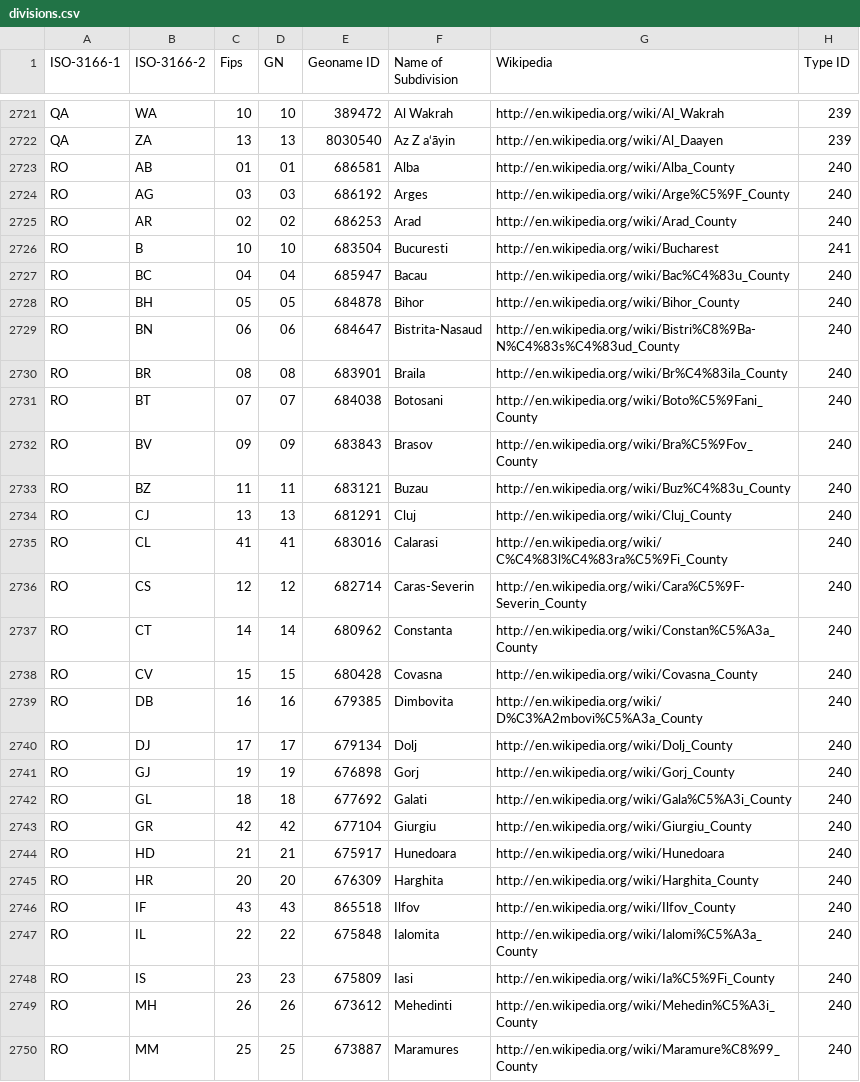
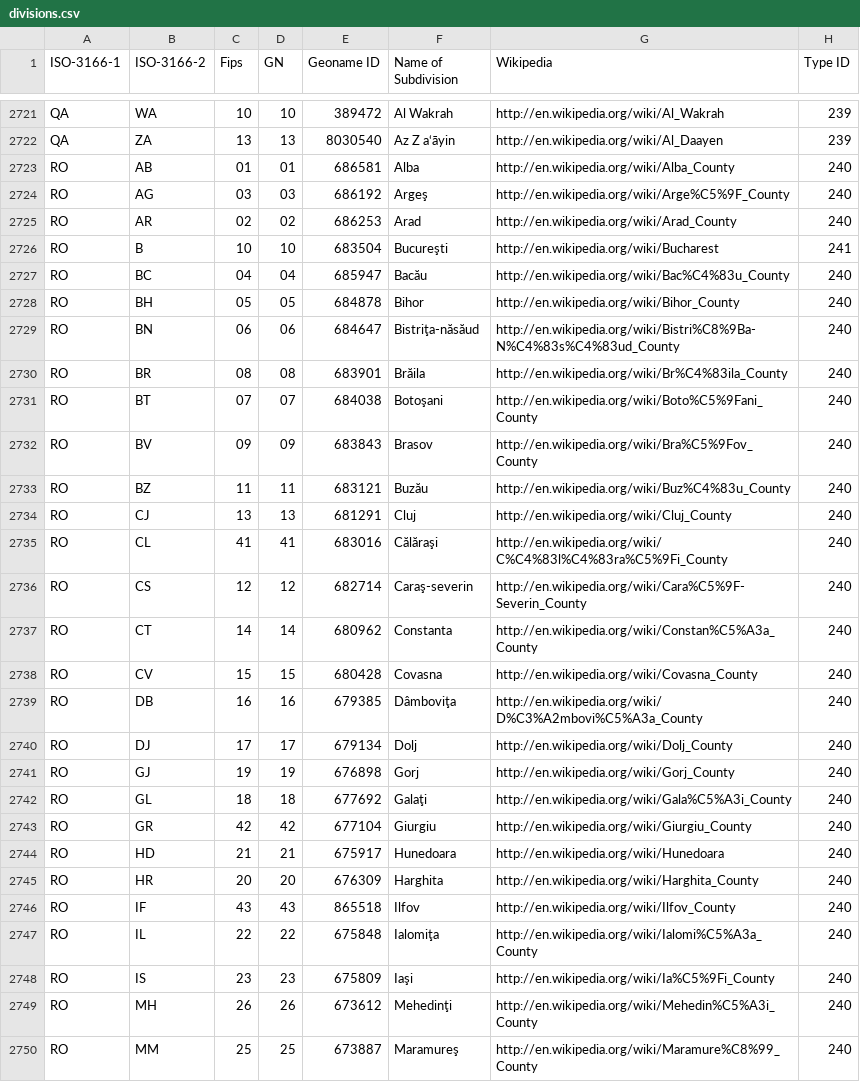
Before and after one commit to science-automation/genSyntheaEU, a CSV file: data/divisions.csv, drawn as a sheet; only a part is shown, gaps mark what is left out; the diff covers the shown part only; the diff names each change by its address in the sheet, - before the commit and + after, or states it on an @@ line.

Commit message:
match for ro

```diff
--- a/data/divisions.csv
+++ b/data/divisions.csv
-F2724 (Name of Subdivision): Arges
+F2724 (Name of Subdivision): Argeş
-F2726 (Name of Subdivision): Bucuresti
+F2726 (Name of Subdivision): Bucureşti
-F2727 (Name of Subdivision): Bacau
+F2727 (Name of Subdivision): Bacău
-F2729 (Name of Subdivision): Bistrita-Nasaud
+F2729 (Name of Subdivision): Bistriţa-năsăud
-F2730 (Name of Subdivision): Braila
+F2730 (Name of Subdivision): Brăila
-F2731 (Name of Subdivision): Botosani
+F2731 (Name of Subdivision): Botoşani
-F2733 (Name of Subdivision): Buzau
+F2733 (Name of Subdivision): Buzău
-F2735 (Name of Subdivision): Calarasi
+F2735 (Name of Subdivision): Călăraşi
-F2736 (Name of Subdivision): Caras-Severin
+F2736 (Name of Subdivision): Caraş-severin
-F2739 (Name of Subdivision): Dimbovita
+F2739 (Name of Subdivision): Dâmboviţa
-F2742 (Name of Subdivision): Galati
+F2742 (Name of Subdivision): Galaţi
-F2747 (Name of Subdivision): Ialomita
+F2747 (Name of Subdivision): Ialomiţa
-F2748 (Name of Subdivision): Iasi
+F2748 (Name of Subdivision): Iaşi
-F2749 (Name of Subdivision): Mehedinti
+F2749 (Name of Subdivision): Mehedinţi
-F2750 (Name of Subdivision): Maramures
+F2750 (Name of Subdivision): Maramureş
```
Also changed, not shown: 4 edited cells elsewhere in this file.
